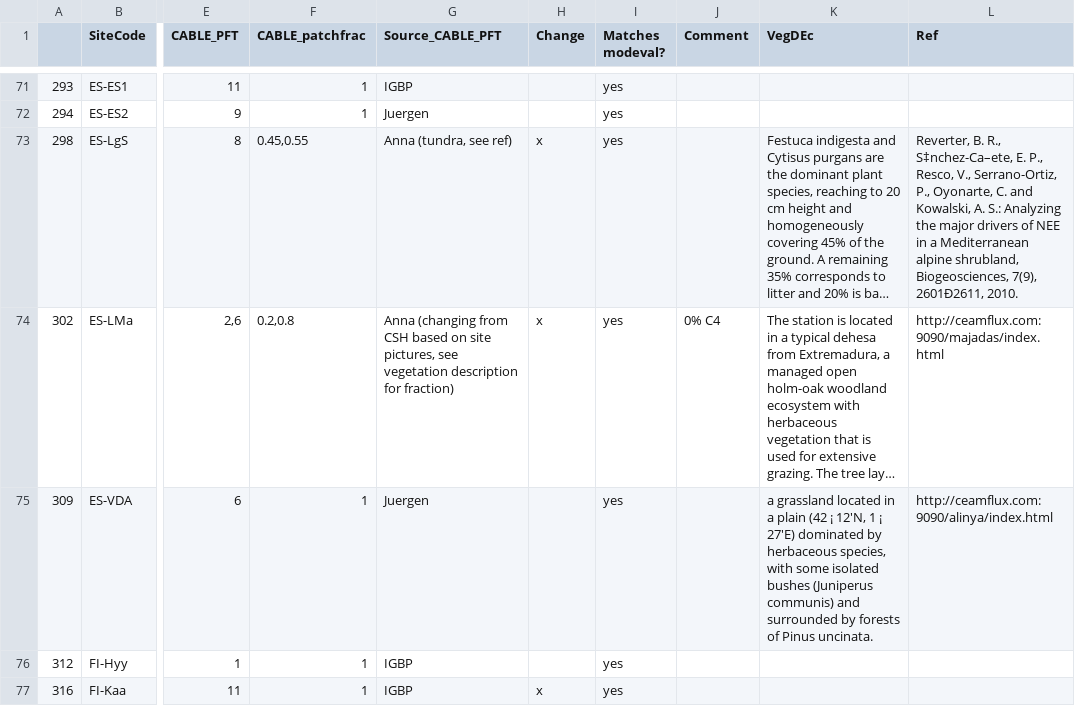
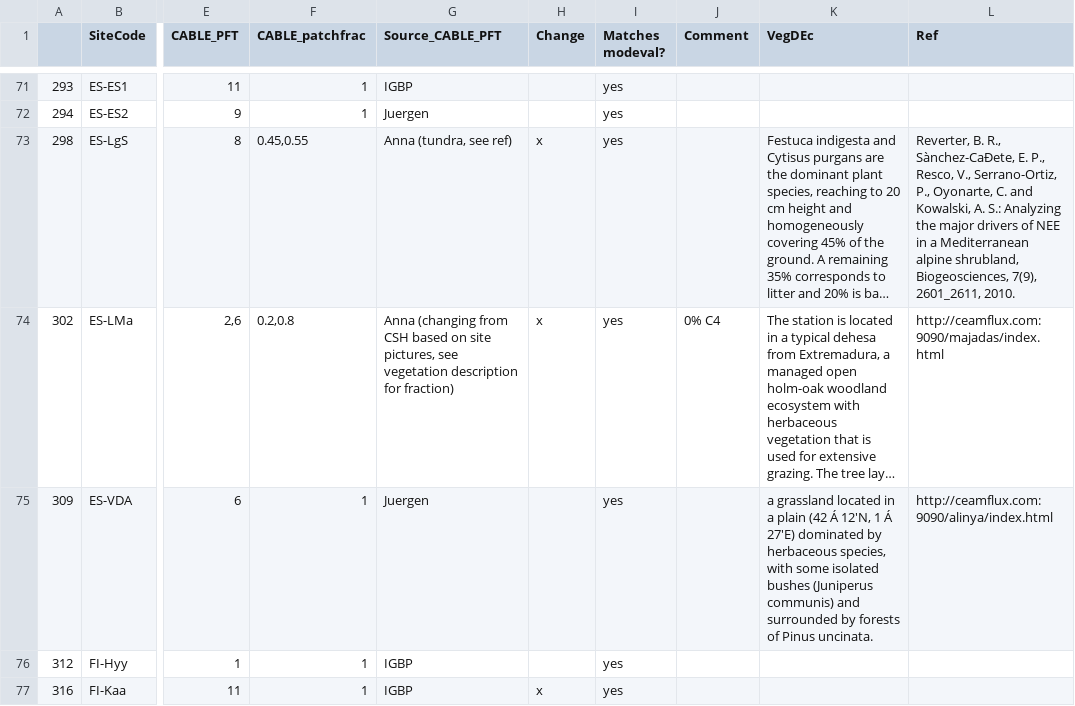
Before and after one commit to aukkola/PLUMBER2, a CSV file: cable_codes/cable_veg.csv, drawn as a sheet; only a part is shown, gaps mark what is left out; long unchanged cells end in …; the diff covers the shown part only; the diff names each change by its address in the sheet, - before the commit and + after, or states it on an @@ line.

```diff
--- a/cable_codes/cable_veg.csv
+++ b/cable_codes/cable_veg.csv
-L73 (Ref): …B. R., S‡nchez-Ca–ete, E. P., Resco, V., Serrano-Ortiz, P., Oyonarte, C. and Kowalski, A. S.: Analyzing the major drivers of NEE in a Mediterranean alpine shrubland, Biogeosciences, 7(9), 2601Ð2611, 2010.
+L73 (Ref): …B. R., Sànchez-CaÐete, E. P., Resco, V., Serrano-Ortiz, P., Oyonarte, C. and Kowalski, A. S.: Analyzing the major drivers of NEE in a Mediterranean alpine shrubland, Biogeosciences, 7(9), 2601_2611, 2010.
-K75 (VegDEc): …plain (42 ¡ 12'N, 1 ¡ 27'E) dominated…
+K75 (VegDEc): …plain (42 Á 12'N, 1 Á 27'E) dominated…
```
Also changed, not shown: 24 edited cells elsewhere in this file, 3 other files.
